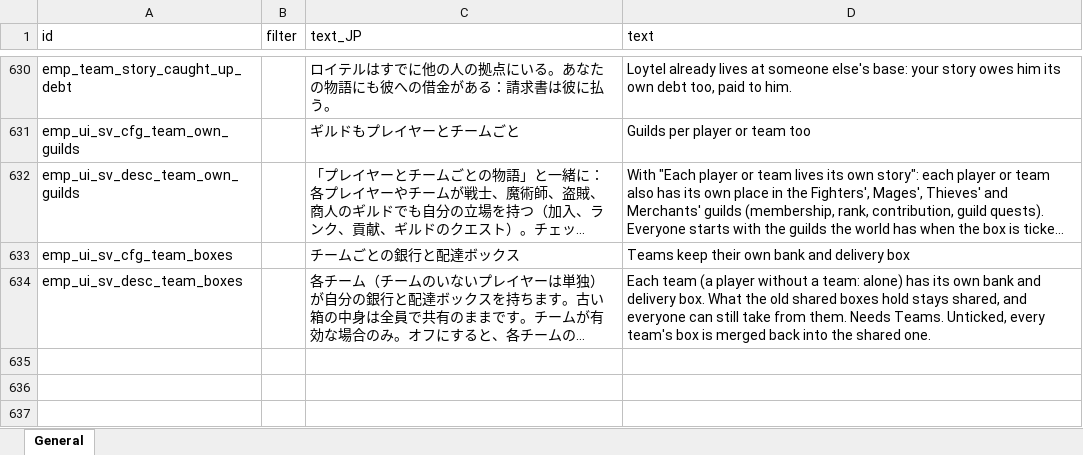
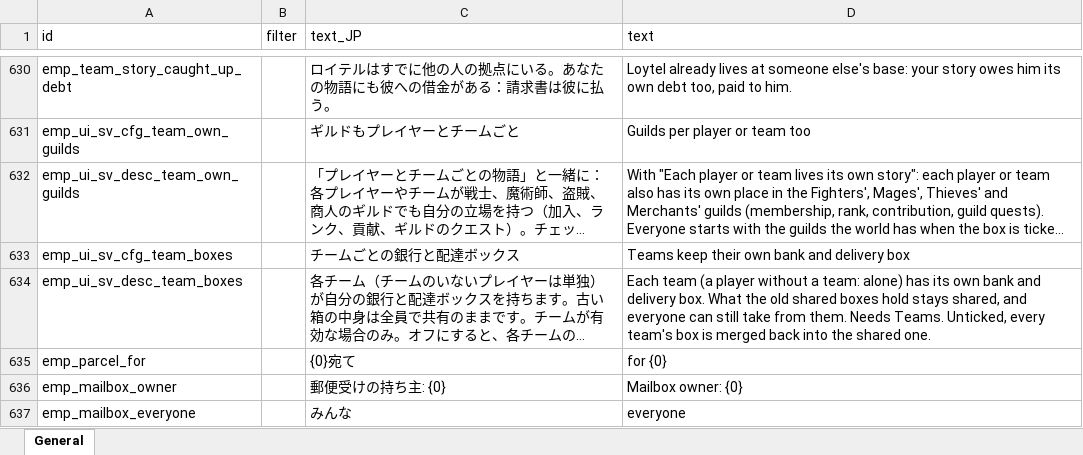
Before and after one commit to jeanfreger/elin-together-independence, an Excel workbook: package/LangMod/EN/emp_localization.xlsx, sheet General, drawn as a sheet; only a part is shown, gaps mark what is left out; long unchanged cells end in …; values as stored, in another font and other column widths than the file's, no borders; the diff names each change by its address in the sheet, - before the commit and + after, or states it on an @@ line.

```diff
--- a/package/LangMod/EN/emp_localization.xlsx (sheet General)
+++ b/package/LangMod/EN/emp_localization.xlsx (sheet General)
+row 635: emp_parcel_for |  | {0}宛て | for {0}
+row 636: emp_mailbox_owner |  | 郵便受けの持ち主: {0} | Mailbox owner: {0}
+row 637: emp_mailbox_everyone |  | みんな | everyone
```
Also changed, not shown: 11 other files.
